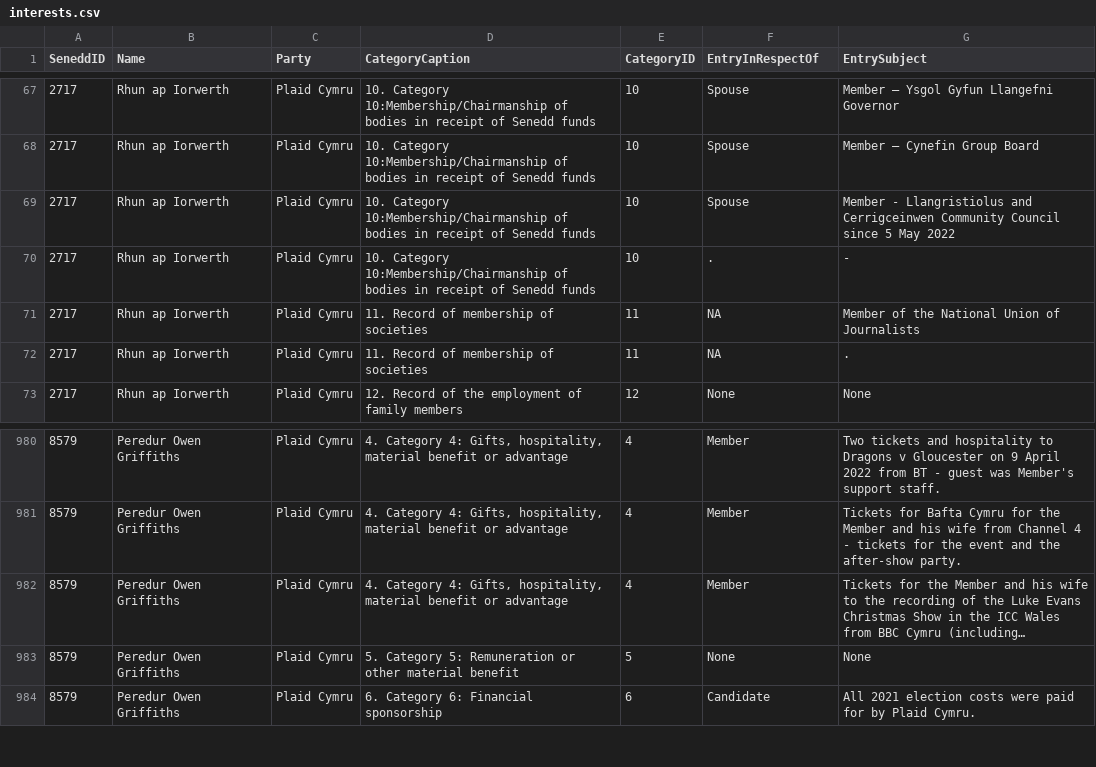
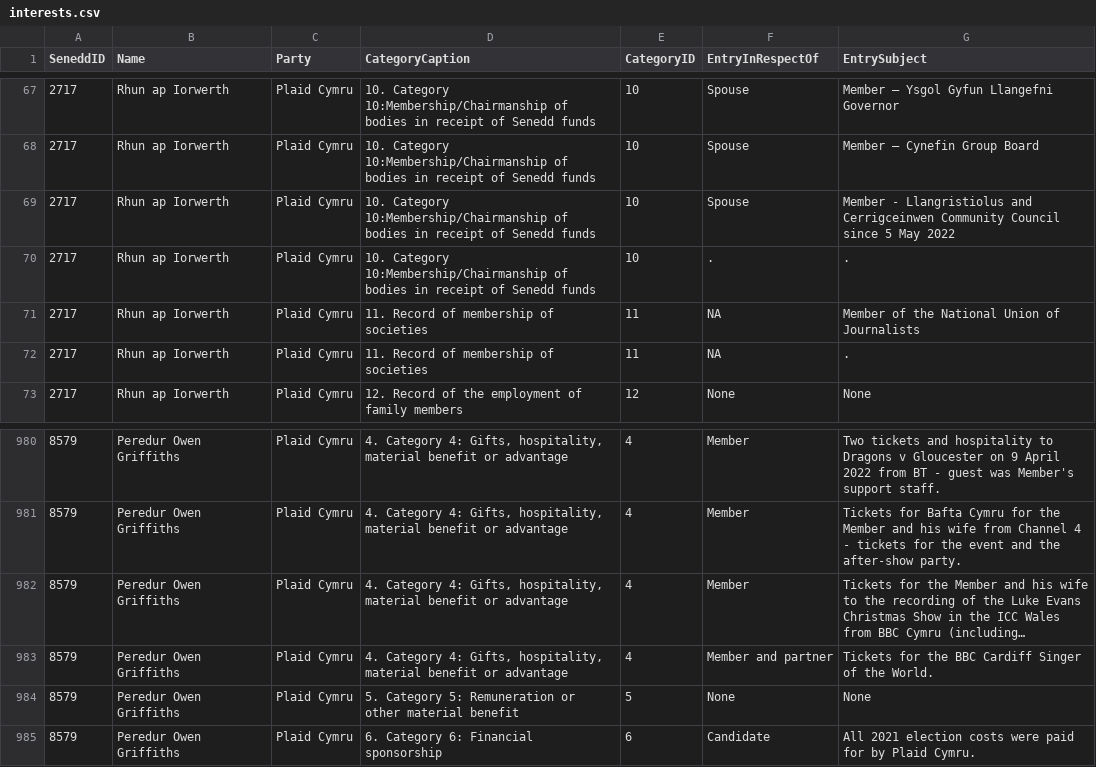
Before and after one commit to stupidpupil/senedd_scraper, a CSV file: interests.csv, drawn as a sheet; only a part is shown, gaps mark what is left out; long unchanged cells end in …; the diff names each change by its address in the sheet, - before the commit and + after, or states it on an @@ line.

```diff
--- a/interests.csv
+++ b/interests.csv
-G70 (EntrySubject): -
+G70 (EntrySubject): .
+row 983: 8579 | Peredur Owen Griffiths | Plaid Cymru | 4. Category 4: Gifts, hospitality, material benefit or advantage | 4 | Member and partner | Tickets for the BBC Cardiff Singer of the World.
```
Also changed, not shown: registers_by_senedd_id/2717.csv, registers_by_senedd_id/8579.csv, 1 other file.
